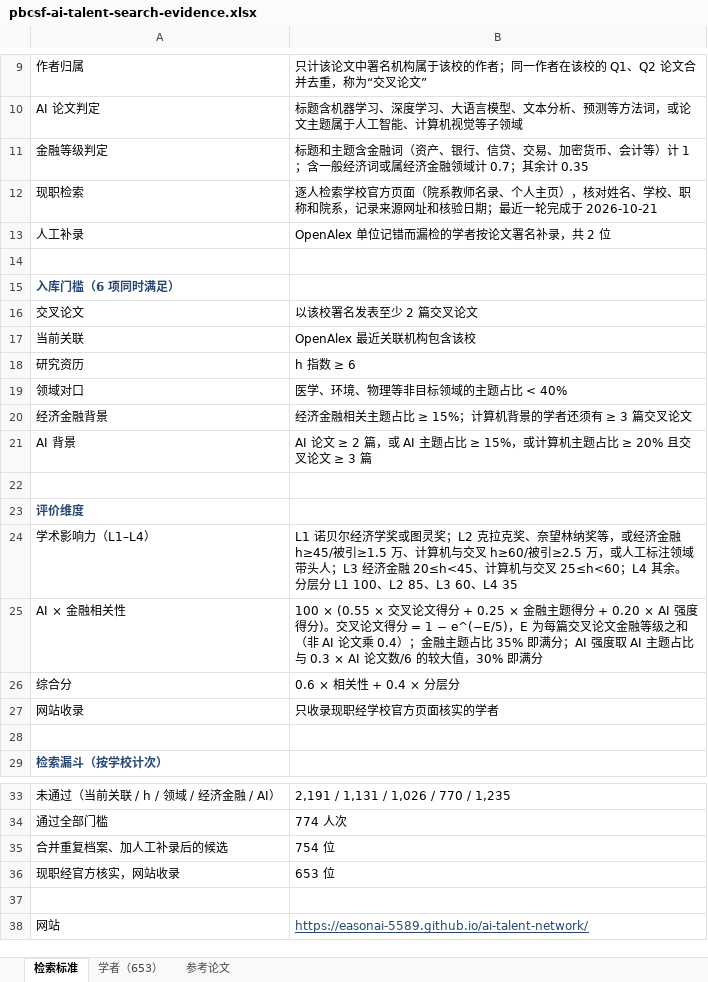
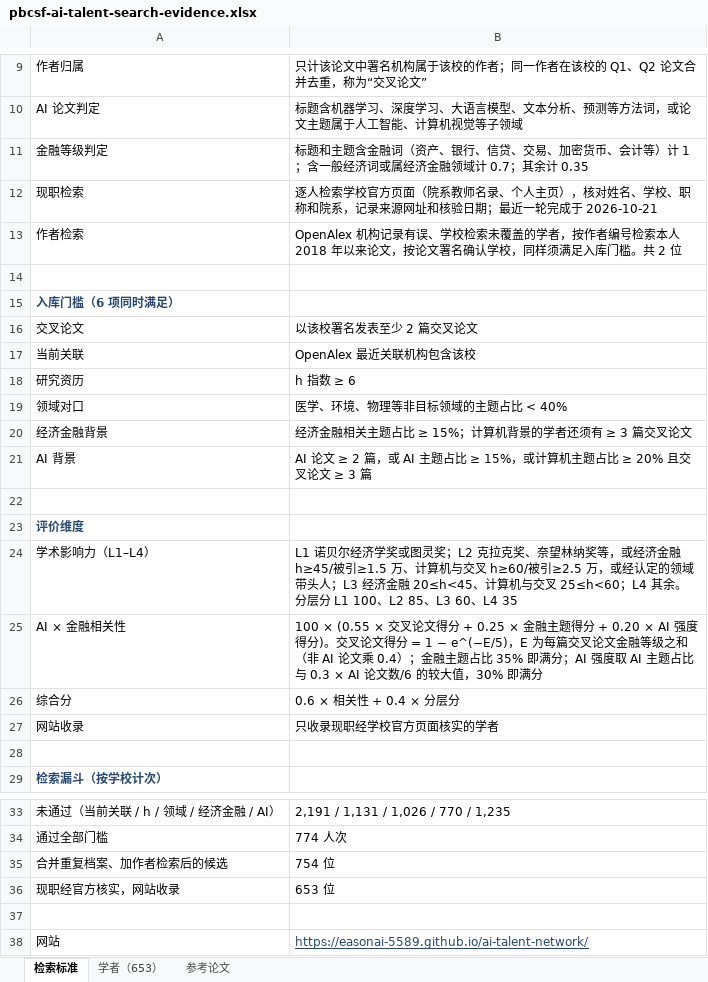
Before and after one commit to EasonAI-5589/ai-talent-network, an Excel workbook: downloads/pbcsf-ai-talent-search-evidence.xlsx, sheet 检索标准, drawn as a sheet; only a part is shown, gaps mark what is left out; values as stored, in another font and other column widths than the file's, no borders; removed rows and columns are numbered as before the commit, all else as after; the diff names each change by its address in the sheet, - before the commit and + after, or states it on an @@ line.

```diff
--- a/downloads/pbcsf-ai-talent-search-evidence.xlsx (sheet 检索标准)
+++ b/downloads/pbcsf-ai-talent-search-evidence.xlsx (sheet 检索标准)
-row 13: 人工补录 | OpenAlex 单位记错而漏检的学者按论文署名补录，共 2 位
+row 13: 作者检索 | OpenAlex 机构记录有误、学校检索未覆盖的学者，按作者编号检索本人 2018 年以来论文，按论文署名确认学校，同样须满足入库门槛。共 2 位
-B24: …≥2.5 万，或人工标注领域带头…
+B24: …≥2.5 万，或经认定的领域带头…
-A35: 合并重复档案、加人工补录后的候选
+A35: 合并重复档案、加作者检索后的候选
```
Also changed, not shown: sheet 学者（653）, sheet 参考论文, 8 other files.
